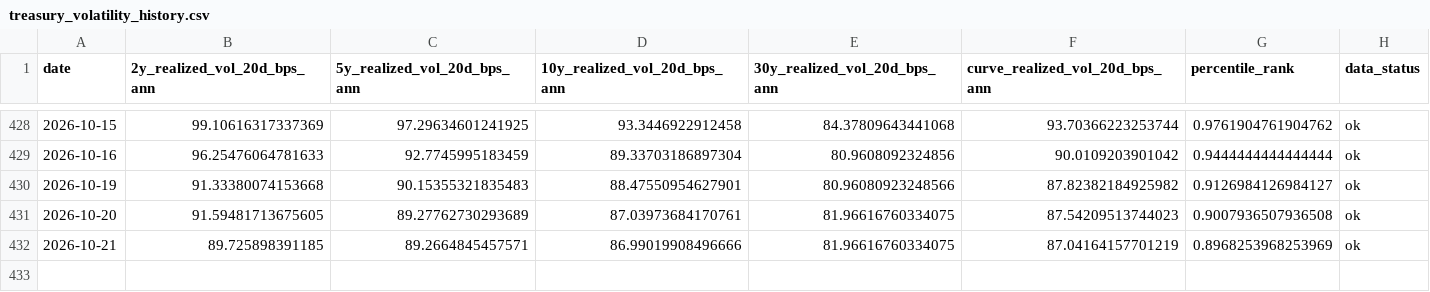
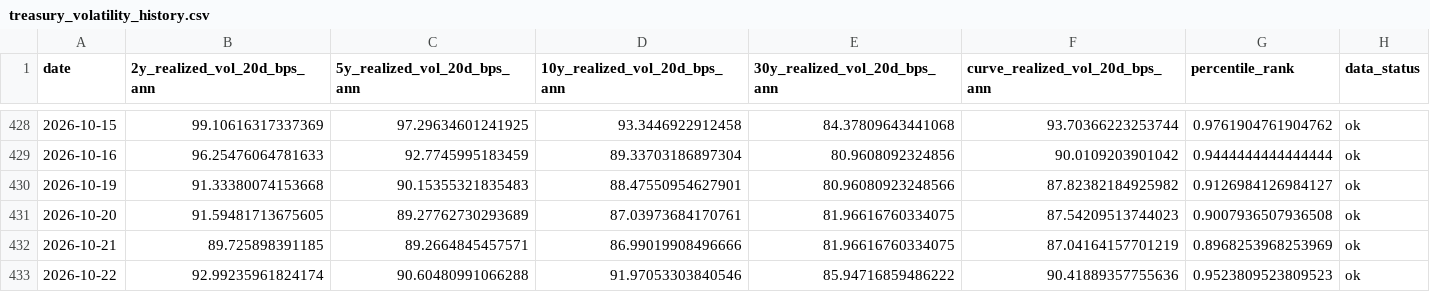
Before and after one commit to singingdog47/nvestment-quant, a CSV file: data/regime/treasury_volatility_history.csv, drawn as a sheet; only a part is shown, gaps mark what is left out.

```diff
--- a/data/regime/treasury_volatility_history.csv
+++ b/data/regime/treasury_volatility_history.csv
@@ -432 +432,2 @@
 2026-10-21,89.725898391185,89.2664845457571,86.99019908496666,81.96616760334075,87.04164157701219,0.8968253968253969,ok
+2026-10-22,92.99235961824174,90.60480991066288,91.97053303840546,85.94716859486222,90.41889357755636,0.9523809523809523,ok
```
Also changed, not shown: data/intelligence/company_events_latest.csv, data/intelligence/company_events_new.csv, 30 other files.
